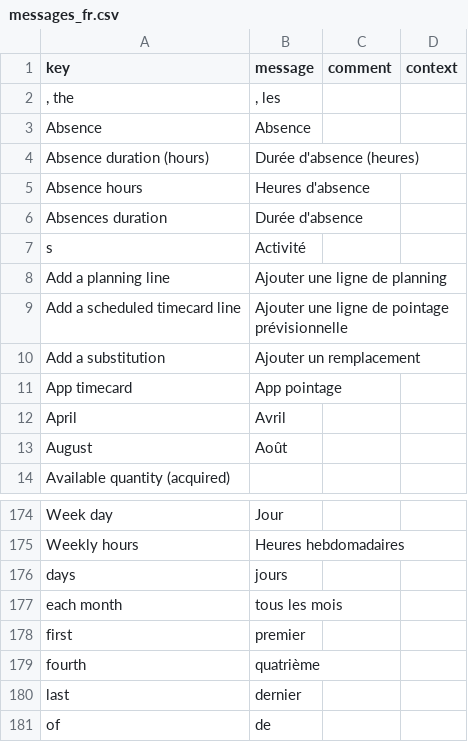
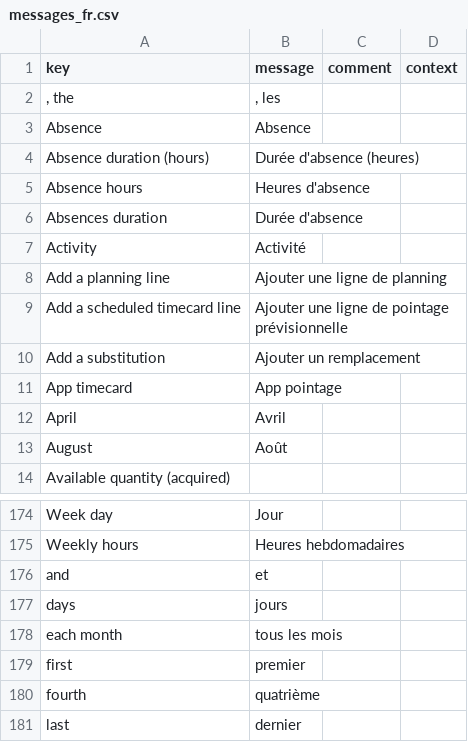
Before and after one commit to jpo-axelor/axelor-open-suite, a CSV file: modules/axelor-timecard/src/main/resources/i18n/messages_fr.csv, drawn as a sheet; only a part is shown, gaps mark what is left out; the shorter side is filled out with more unchanged rows.

Commit message:
+ translations

```diff
--- a/modules/axelor-timecard/src/main/resources/i18n/messages_fr.csv
+++ b/modules/axelor-timecard/src/main/resources/i18n/messages_fr.csv
@@ -6,3 +6,3 @@
 "Absences duration","Durée d'absence",,
-"s","Activité",,
+"Activity","Activité",,
 "Add a planning line","Ajouter une ligne de planning",,
@@ -175,2 +175,3 @@
 "Weekly hours","Heures hebdomadaires",,
+"and","et",,
 "days","jours",,
```
Also changed, not shown: modules/axelor-timecard/src/main/resources/i18n/messages.csv, modules/axelor-timecard/src/main/resources/i18n/messages_en.csv, 1 other file.
